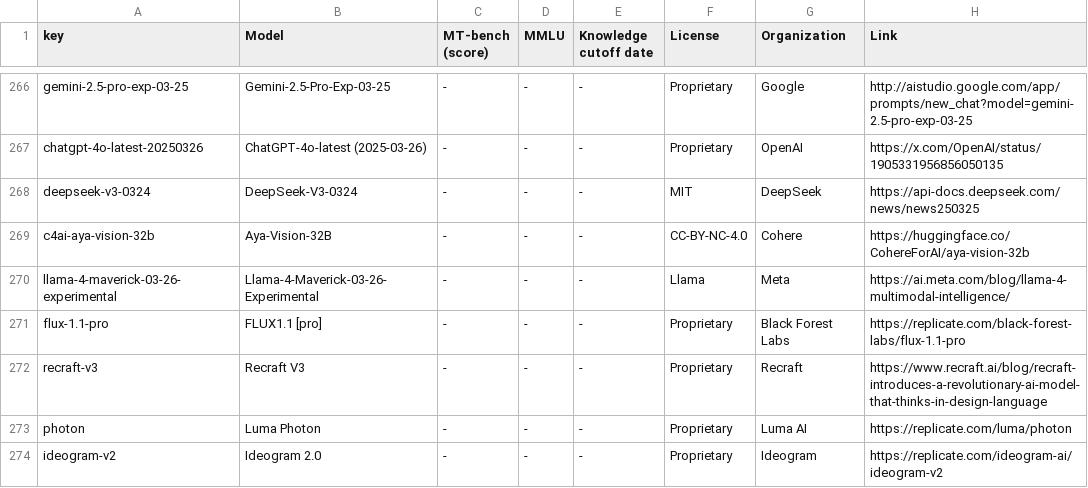
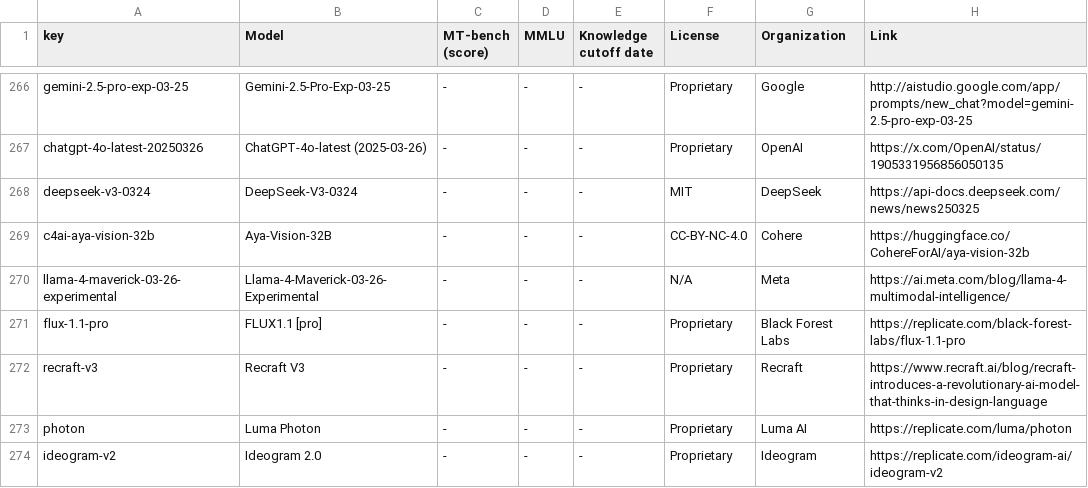
Before and after one commit to utterstep/chatbot-arena-leaderbord-vis, a CSV file: leaderboard_table_20250405.csv, drawn as a sheet; only a part is shown, gaps mark what is left out.

Commit message:
update

```diff
--- a/leaderboard_table_20250405.csv
+++ b/leaderboard_table_20250405.csv
@@ -269,3 +269,3 @@ deepseek-v3-0324,DeepSeek-V3-0324,-,-,-,MIT,DeepSeek,https://api-docs.deepseek.c
 c4ai-aya-vision-32b,Aya-Vision-32B,-,-,-,CC-BY-NC-4.0,Cohere,https://huggingface.co/CohereForAI/aya-vision-32b
-llama-4-maverick-03-26-experimental,Llama-4-Maverick-03-26-Experimental,-,-,-,Llama,Meta,https://ai.meta.com/blog/llama-4-multimodal-intelligence/
+llama-4-maverick-03-26-experimental,Llama-4-Maverick-03-26-Experimental,-,-,-,N/A,Meta,https://ai.meta.com/blog/llama-4-multimodal-intelligence/
 flux-1.1-pro,FLUX1.1 [pro],-,-,-,Proprietary,Black Forest Labs,https://replicate.com/black-forest-labs/flux-1.1-pro
```
